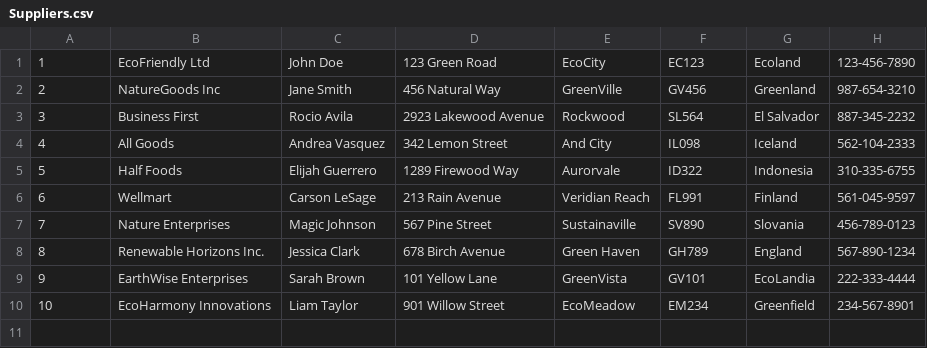
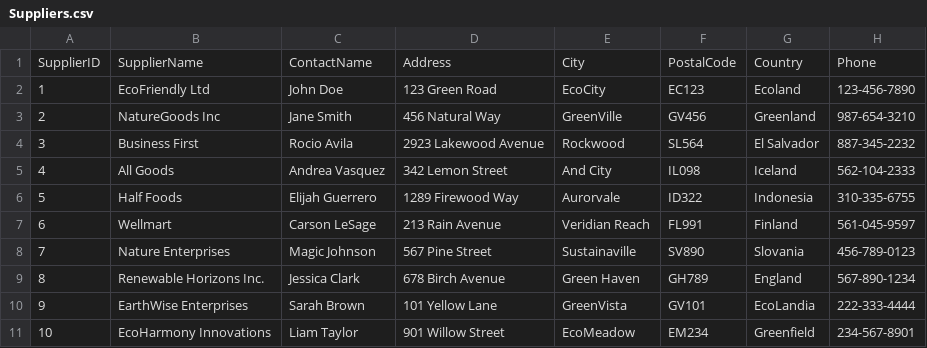
Before and after one commit to diego0630/Assignment_2_cpsc408, a CSV file: Suppliers.csv, drawn as a sheet.

Commit message:
Update Suppliers.csv

```diff
--- a/Suppliers.csv
+++ b/Suppliers.csv
@@ -1 +1,2 @@
+SupplierID,SupplierName,ContactName,Address,City,PostalCode,Country,Phone
 1,EcoFriendly Ltd,John Doe,123 Green Road,EcoCity,EC123,Ecoland,123-456-7890
```
